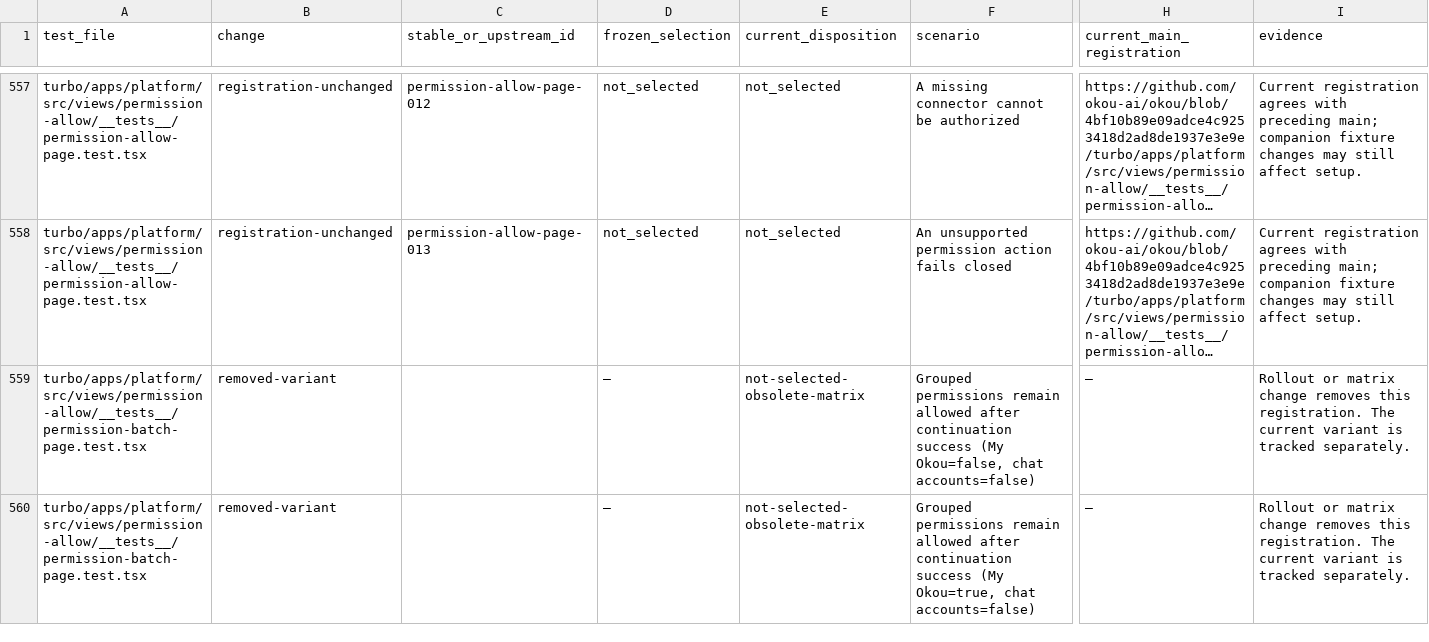
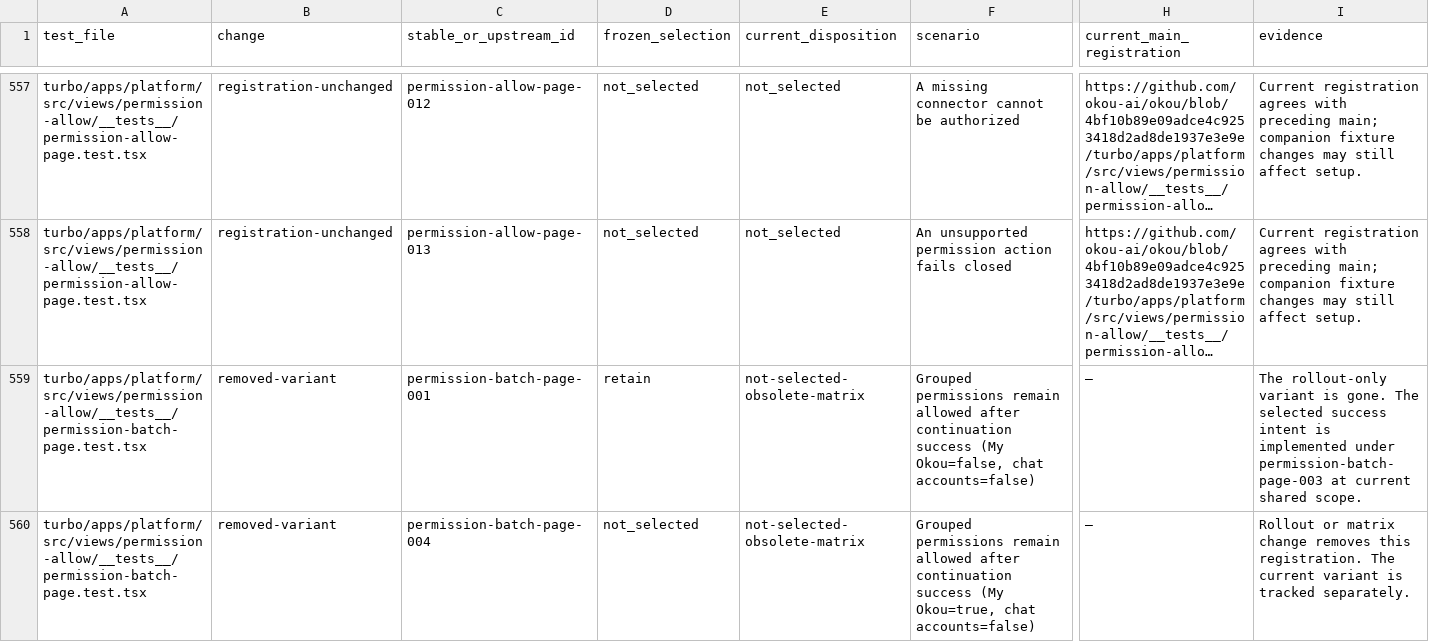
Before and after one commit to okou-ai/okou, a TSV file: turbo/apps/platform/test-rebuild-upstream-eaae30ac-scenarios.tsv, drawn as a sheet; only a part is shown, gaps mark what is left out; long unchanged cells end in …; the diff covers the shown part only; the diff names each change by its address in the sheet, - before the commit and + after, or states it on an @@ line.

```diff
--- a/turbo/apps/platform/test-rebuild-upstream-eaae30ac-scenarios.tsv
+++ b/turbo/apps/platform/test-rebuild-upstream-eaae30ac-scenarios.tsv
-C559 (stable_or_upstream_id): (empty)
+C559 (stable_or_upstream_id): permission-batch-page-001
-D559 (frozen_selection): —
+D559 (frozen_selection): retain
-I559 (evidence): Rollout or matrix change removes this registration. The current variant is tracked separately.
+I559 (evidence): The rollout-only variant is gone. The selected success intent is implemented under permission-batch-page-003 at current shared scope.
-C560 (stable_or_upstream_id): (empty)
+C560 (stable_or_upstream_id): permission-batch-page-004
-D560 (frozen_selection): —
+D560 (frozen_selection): not_selected
```
Also changed, not shown: 12 edited cells elsewhere in this file, turbo/apps/platform/test-rebuild-rebuilt-executions.tsv, 3 other files.
